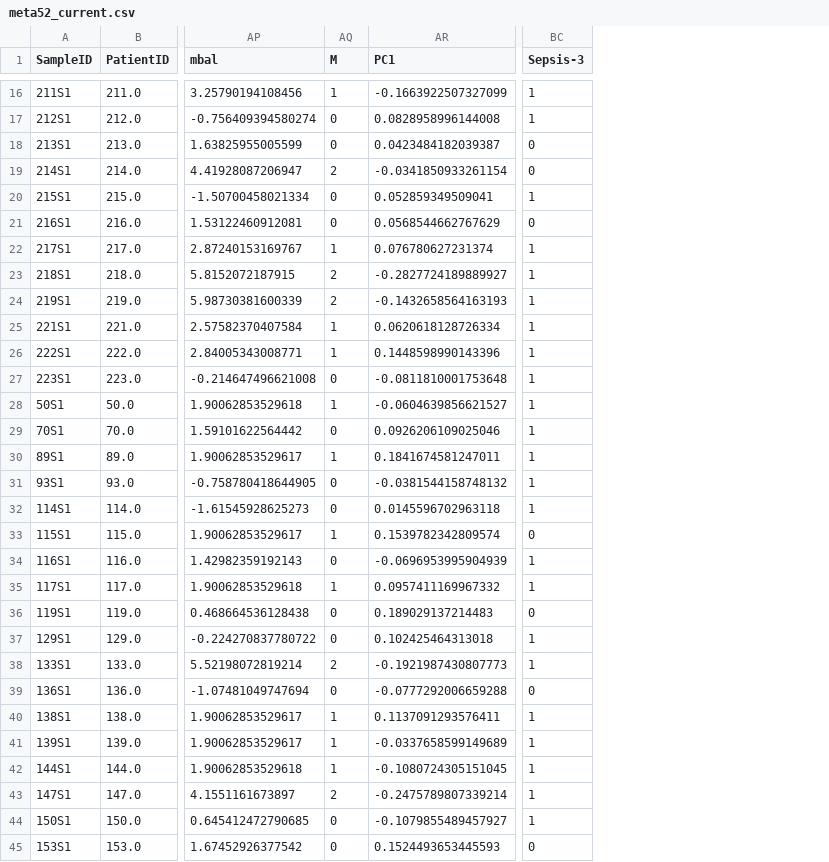
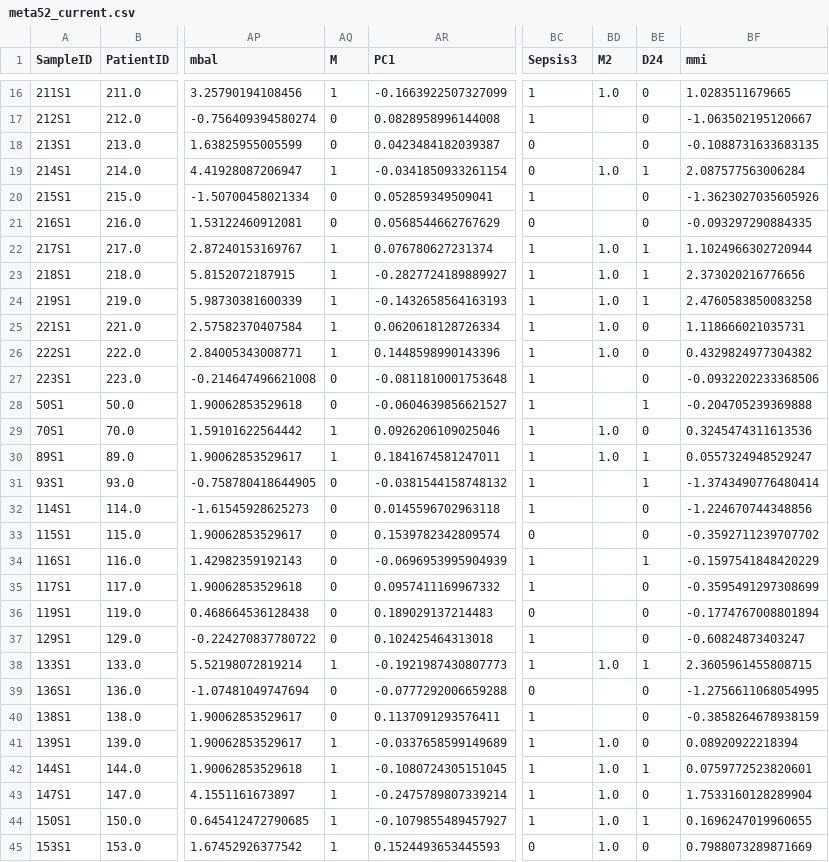
Before and after one commit to tariks/icu-biome, a CSV file: meta/meta52_current.csv, drawn as a sheet; only a part is shown, gaps mark what is left out; the diff covers the shown part only; the diff names each change by its address in the sheet, - before the commit and + after, or states it on an @@ line.

```diff
--- a/meta/meta52_current.csv
+++ b/meta/meta52_current.csv
+column BD (M2), rows 16-45: 1.0 |  |  | 1.0 |  |  | 1.0 | 1.0 | 1.0 | 1.0 | 1.0 |  |  | 1.0 | 1.0 |  |  |  |  |  |  |  | 1.0 |  |  | 1.0 | 1.0 | 1.0 | 1.0 | 1.0
+column BE (D24), rows 16-45: 0 | 0 | 0 | 1 | 0 | 0 | 1 | 1 | 1 | 0 | 0 | 0 | 1 | 0 | 1 | 1 | 0 | 0 | 1 | 0 | 0 | 0 | 1 | 0 | 0 | 0 | 1 | 0 | 1 | 0
+column BF (mmi), rows 16-45: 1.0283511679665 | -1.063502195120667 | -0.1088731633683135 | 2.087577563006284 | -1.3623027035605926 | -0.093297290884335 | 1.1024966302720944 | 2.373020216776656 | 2.4760583850083258 | 1.118666021035731 | 0.4329824977304382 | -0.0932202233368506 | -0.204705239369888 | 0.3245474311613536 | 0.0557324948529247 | -1.3743490776480414 | -1.224670744348856 | -0.3592711239707702 | -0.1597541848420229 | -0.3595491297308699 | -0.1774767008801894 | -0.60824873403247 | 2.3605961455808715 | -1.2756611068054995 | -0.3858264678938159 | 0.08920922218394 | 0.0759772523820601 | 1.7533160128289904 | 0.1696247019960655 | 0.7988073289871669
-BC1: Sepsis-3
+BC1: Sepsis3
-AQ19 (M): 2
+AQ19 (M): 1
-AQ23:AQ24 (M): 2
+AQ23:AQ24 (M): 1
-AQ28 (M): 1
+AQ28 (M): 0
-AQ29 (M): 0
+AQ29 (M): 1
-AQ33 (M): 1
+AQ33 (M): 0
-AQ35 (M): 1
+AQ35 (M): 0
-AQ38 (M): 2
+AQ38 (M): 1
-AQ40 (M): 1
+AQ40 (M): 0
-AQ43 (M): 2
+AQ43 (M): 1
-AQ44:AQ45 (M): 0
+AQ44:AQ45 (M): 1
```
Also changed, not shown: 11 edited cells elsewhere in this file, 41 other files.
